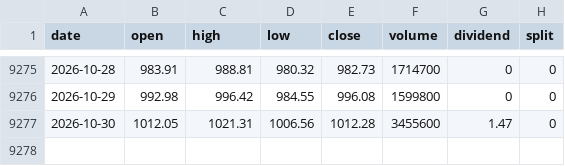
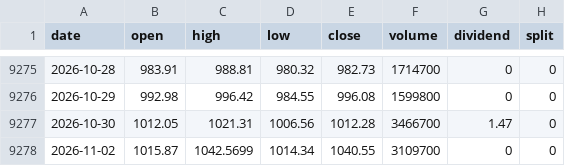
Before and after one commit to adrnnng-cmd/adrnnng, a CSV file: backtest/data/prices/COST.csv, drawn as a sheet; only a part is shown, gaps mark what is left out.

```diff
--- a/backtest/data/prices/COST.csv
+++ b/backtest/data/prices/COST.csv
@@ -9276,2 +9276,3 @@ date,open,high,low,close,volume,dividend,split
 2026-10-29,992.98,996.42,984.55,996.08,1599800,0,0
-2026-10-30,1012.05,1021.31,1006.56,1012.28,3455600,1.47,0
+2026-10-30,1012.05,1021.31,1006.56,1012.28,3466700,1.47,0
+2026-11-02,1015.87,1042.5699,1014.34,1040.55,3109700,0,0
```
Also changed, not shown: backtest/data/prices/BTC-USD.csv, backtest/data/prices/ETH-USD.csv, 46 other files.
